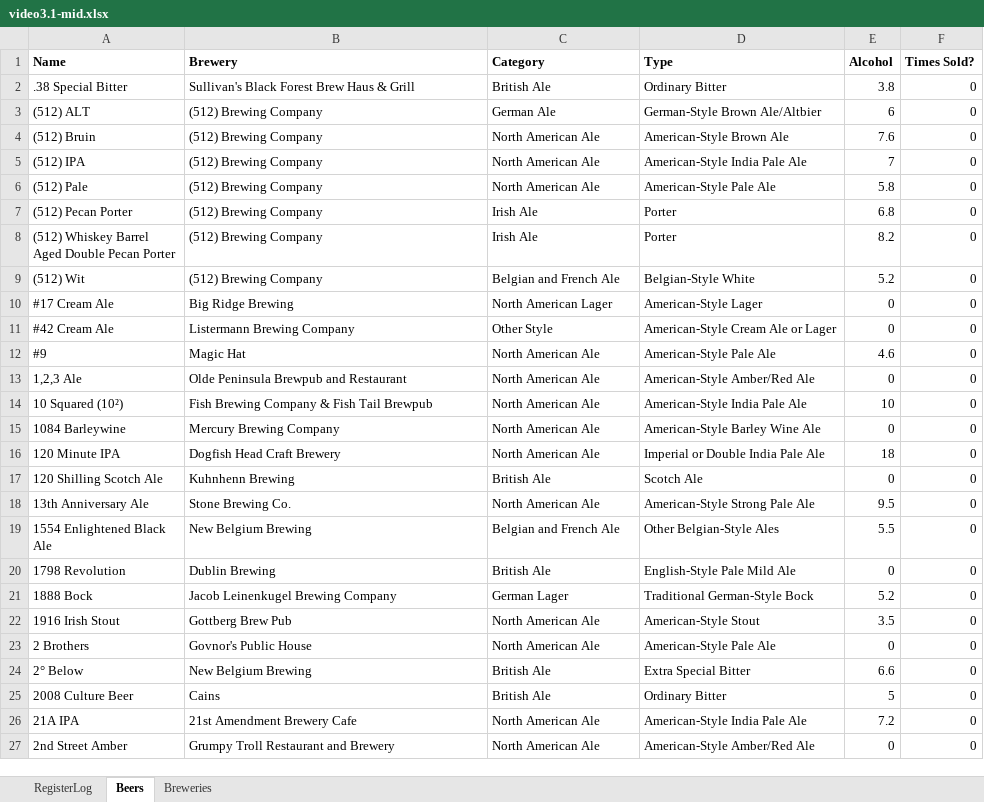
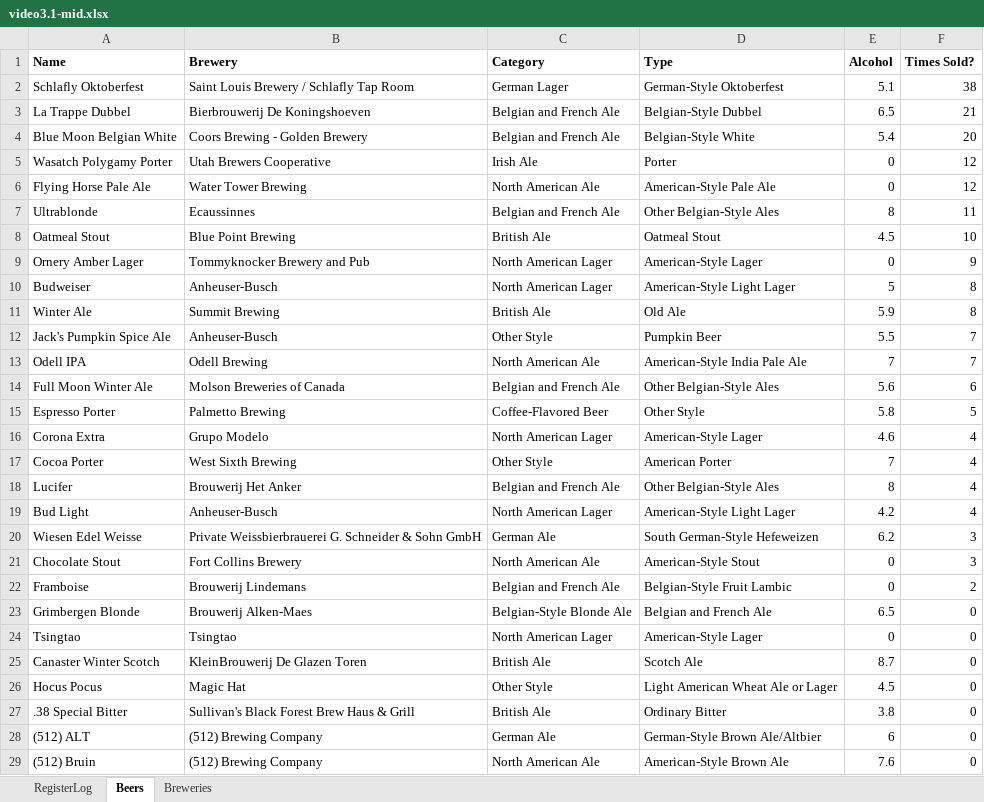
Before and after one commit to mqe/data-analysis-take-it-to-the-max, an Excel workbook: week-3-pivot-tables-and-powermap/video3.1-mid.xlsx, sheet Beers, drawn as a sheet; only a part is shown; the shorter side is filled out with more unchanged rows; values as stored, in another font and other column widths than the file's, no borders; the diff covers the shown part only; the diff names each change by its address in the sheet, - before the commit and + after, or states it on an @@ line.

Commit message:
week 3 init

```diff
--- a/week-3-pivot-tables-and-powermap/video3.1-mid.xlsx (sheet Beers)
+++ b/week-3-pivot-tables-and-powermap/video3.1-mid.xlsx (sheet Beers)
+row 2: Schlafly Oktoberfest | Saint Louis Brewery / Schlafly Tap Room | German Lager | German-Style Oktoberfest | 5.1 | 38
+row 3: La Trappe Dubbel | Bierbrouwerij De Koningshoeven | Belgian and French Ale | Belgian-Style Dubbel | 6.5 | 21
+row 4: Blue Moon Belgian White | Coors Brewing - Golden Brewery | Belgian and French Ale | Belgian-Style White | 5.4 | 20
+row 5: Wasatch Polygamy Porter | Utah Brewers Cooperative | Irish Ale | Porter | 0 | 12
+row 6: Flying Horse Pale Ale | Water Tower Brewing | North American Ale | American-Style Pale Ale | 0 | 12
+row 7: Ultrablonde | Ecaussinnes | Belgian and French Ale | Other Belgian-Style Ales | 8 | 11
+row 8: Oatmeal Stout | Blue Point Brewing | British Ale | Oatmeal Stout | 4.5 | 10
+row 9: Ornery Amber Lager | Tommyknocker Brewery and Pub | North American Lager | American-Style Lager | 0 | 9
+row 10: Budweiser | Anheuser-Busch | North American Lager | American-Style Light Lager | 5 | 8
+row 11: Winter Ale | Summit Brewing | British Ale | Old Ale | 5.9 | 8
+row 12: Jack's Pumpkin Spice Ale | Anheuser-Busch | Other Style | Pumpkin Beer | 5.5 | 7
+row 13: Odell IPA | Odell Brewing | North American Ale | American-Style India Pale Ale | 7 | 7
+row 14: Full Moon Winter Ale | Molson Breweries of Canada | Belgian and French Ale | Other Belgian-Style Ales | 5.6 | 6
+row 15: Espresso Porter | Palmetto Brewing | Coffee-Flavored Beer | Other Style | 5.8 | 5
+row 16: Corona Extra | Grupo Modelo | North American Lager | American-Style Lager | 4.6 | 4
+row 17: Cocoa Porter | West Sixth Brewing | Other Style | American Porter | 7 | 4
+row 18: Lucifer | Brouwerij Het Anker | Belgian and French Ale | Other Belgian-Style Ales | 8 | 4
+row 19: Bud Light | Anheuser-Busch | North American Lager | American-Style Light Lager | 4.2 | 4
+row 20: Wiesen Edel Weisse | Private Weissbierbrauerei G. Schneider & Sohn GmbH | German Ale | South German-Style Hefeweizen | 6.2 | 3
+row 21: Chocolate Stout | Fort Collins Brewery | North American Ale | American-Style Stout | 0 | 3
+row 22: Framboise | Brouwerij Lindemans | Belgian and French Ale | Belgian-Style Fruit Lambic | 0 | 2
+row 23: Grimbergen Blonde | Brouwerij Alken-Maes | Belgian-Style Blonde Ale | Belgian and French Ale | 6.5 | 0
+row 24: Tsingtao | Tsingtao | North American Lager | American-Style Lager | 0 | 0
+row 25: Canaster Winter Scotch | KleinBrouwerij De Glazen Toren | British Ale | Scotch Ale | 8.7 | 0
+row 26: Hocus Pocus | Magic Hat | Other Style | Light American Wheat Ale or Lager | 4.5 | 0
```
Also changed, not shown: 25 removed rows elsewhere in this sheet, sheet RegisterLog, formulas that keep their value.
